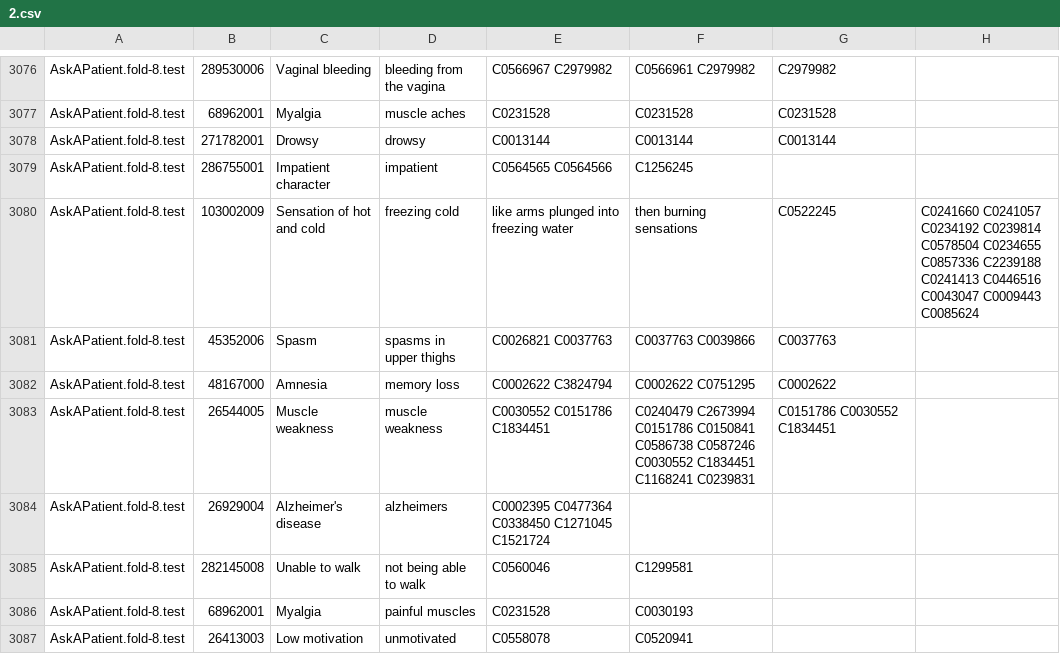
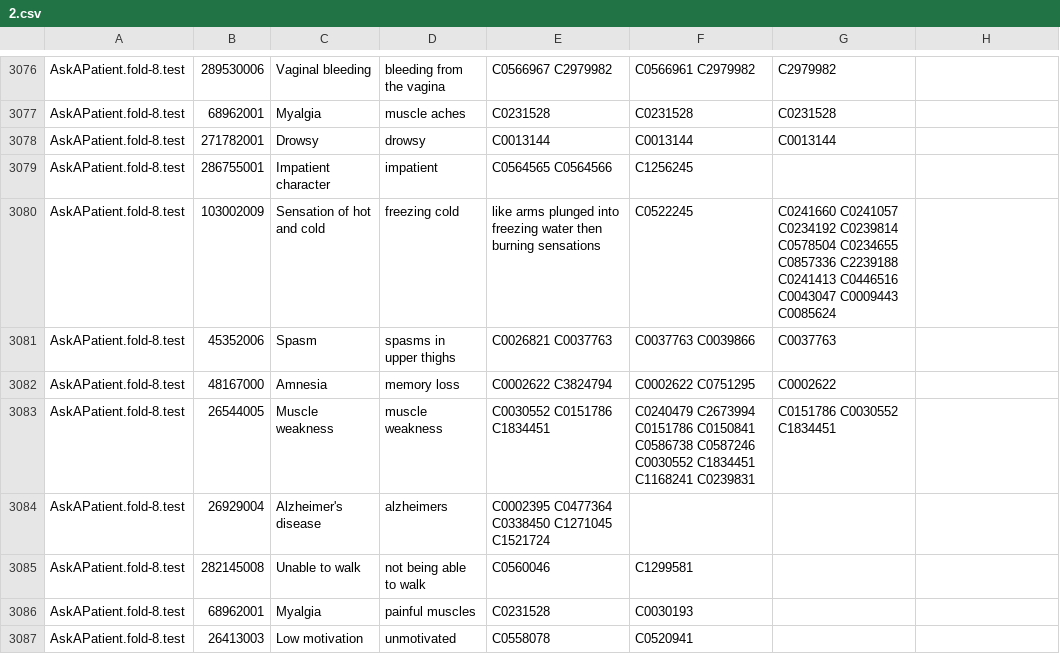
Before and after one commit to Gilyazova-Enzhe/CSV_, a CSV file: 2.csv, drawn as a sheet; only a part is shown, gaps mark what is left out.

Commit message:
Update 2.csv

```diff
--- a/2.csv
+++ b/2.csv
@@ -3079,3 +3079,3 @@ AskAPatient.fold-8.test,271782001,Drowsy,drowsy,C0013144,C0013144,C0013144
 AskAPatient.fold-8.test,286755001,Impatient character,impatient,C0564565 C0564566,C1256245,
-AskAPatient.fold-8.test,103002009,Sensation of hot and cold,freezing cold,like arms plunged into freezing water,then burning sensations,C0522245,C0241660 C0241057 C0234192 C0239814 C0578504 C0234655 C0857336 C2239188 C0241413 C0446516 C0043047 C0009443 C0085624,
+AskAPatient.fold-8.test,103002009,Sensation of hot and cold,freezing cold,like arms plunged into freezing water then burning sensations,C0522245,C0241660 C0241057 C0234192 C0239814 C0578504 C0234655 C0857336 C2239188 C0241413 C0446516 C0043047 C0009443 C0085624,
 AskAPatient.fold-8.test,45352006,Spasm,spasms in upper thighs,C0026821 C0037763,C0037763 C0039866,C0037763
```
